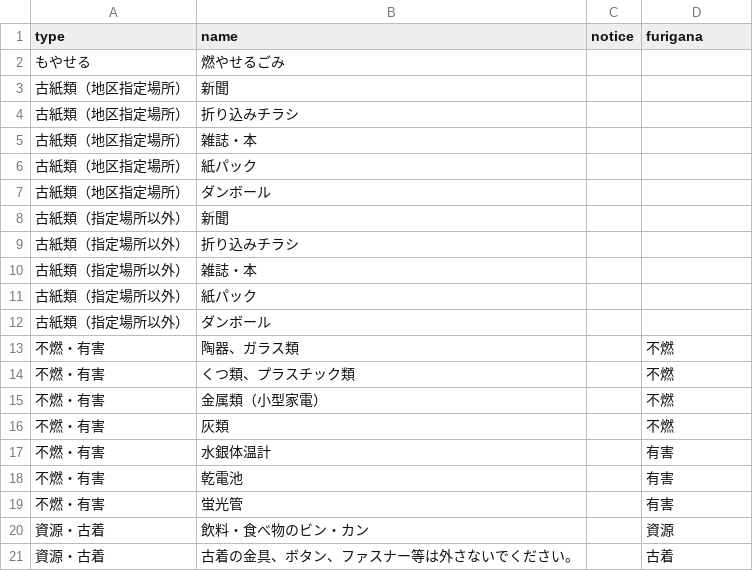
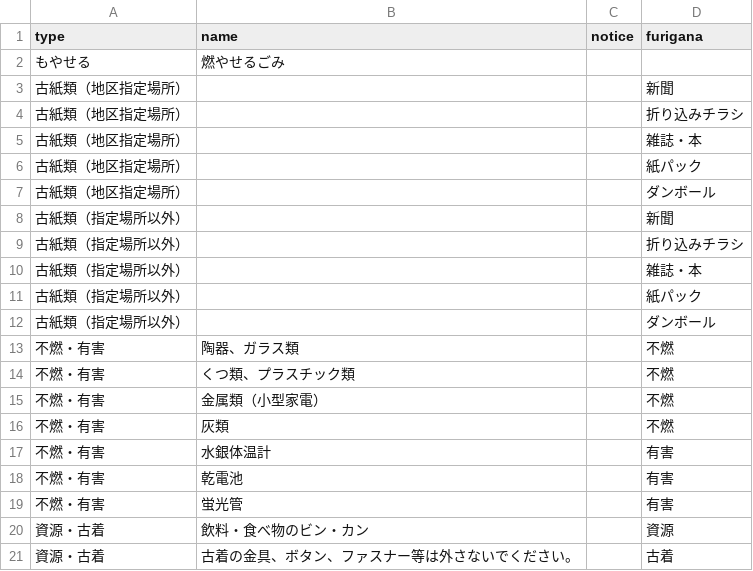
Before and after one commit to unnan5374/5374, a CSV file: data/target.csv, drawn as a sheet.

Commit message:
Update target.csv

```diff
--- a/data/target.csv
+++ b/data/target.csv
@@ -2,12 +2,12 @@ type,name,notice,furigana
 もやせる,燃やせるごみ,,
-古紙類（地区指定場所）,新聞,,
-古紙類（地区指定場所）,折り込みチラシ,,
-古紙類（地区指定場所）,雑誌・本,,
-古紙類（地区指定場所）,紙パック,,
-古紙類（地区指定場所）,ダンボール,,
-古紙類（指定場所以外）,新聞,,
-古紙類（指定場所以外）,折り込みチラシ,,
-古紙類（指定場所以外）,雑誌・本,,
-古紙類（指定場所以外）,紙パック,,
-古紙類（指定場所以外）,ダンボール,,
+古紙類（地区指定場所）,,,新聞
+古紙類（地区指定場所）,,,折り込みチラシ
+古紙類（地区指定場所）,,,雑誌・本
+古紙類（地区指定場所）,,,紙パック
+古紙類（地区指定場所）,,,ダンボール
+古紙類（指定場所以外）,,,新聞
+古紙類（指定場所以外）,,,折り込みチラシ
+古紙類（指定場所以外）,,,雑誌・本
+古紙類（指定場所以外）,,,紙パック
+古紙類（指定場所以外）,,,ダンボール
 不燃・有害,陶器、ガラス類,,不燃
```
